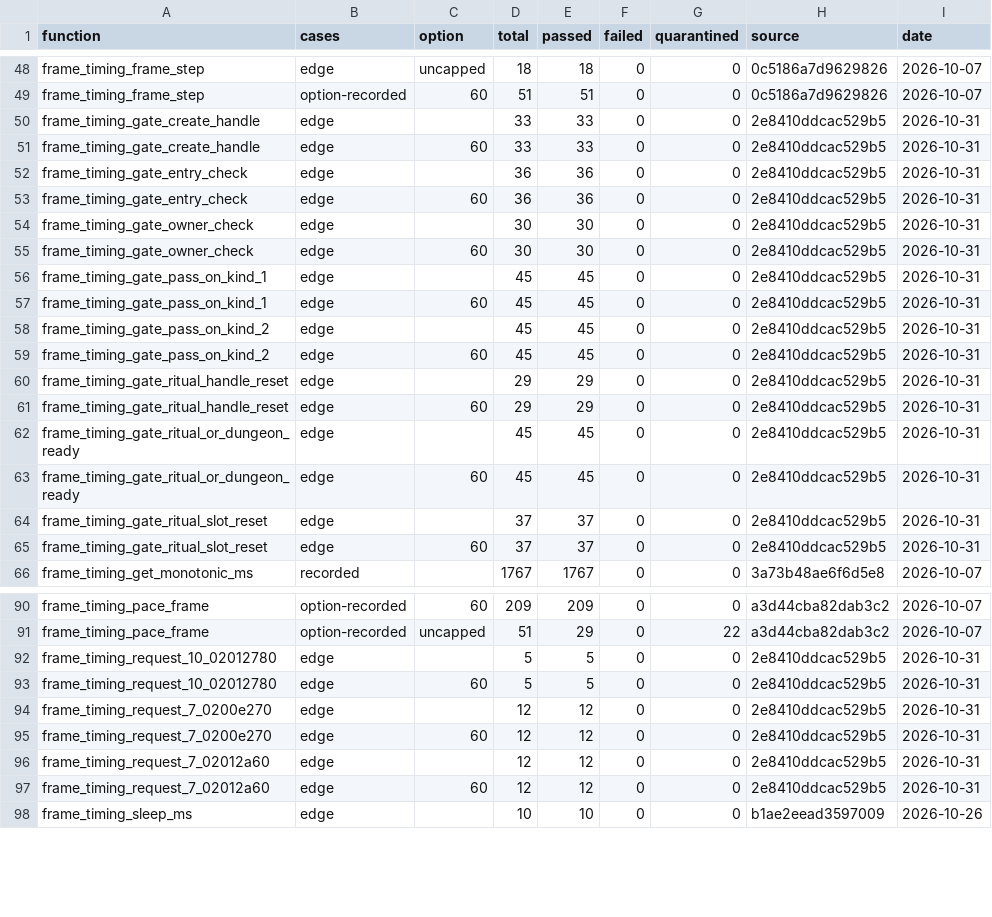
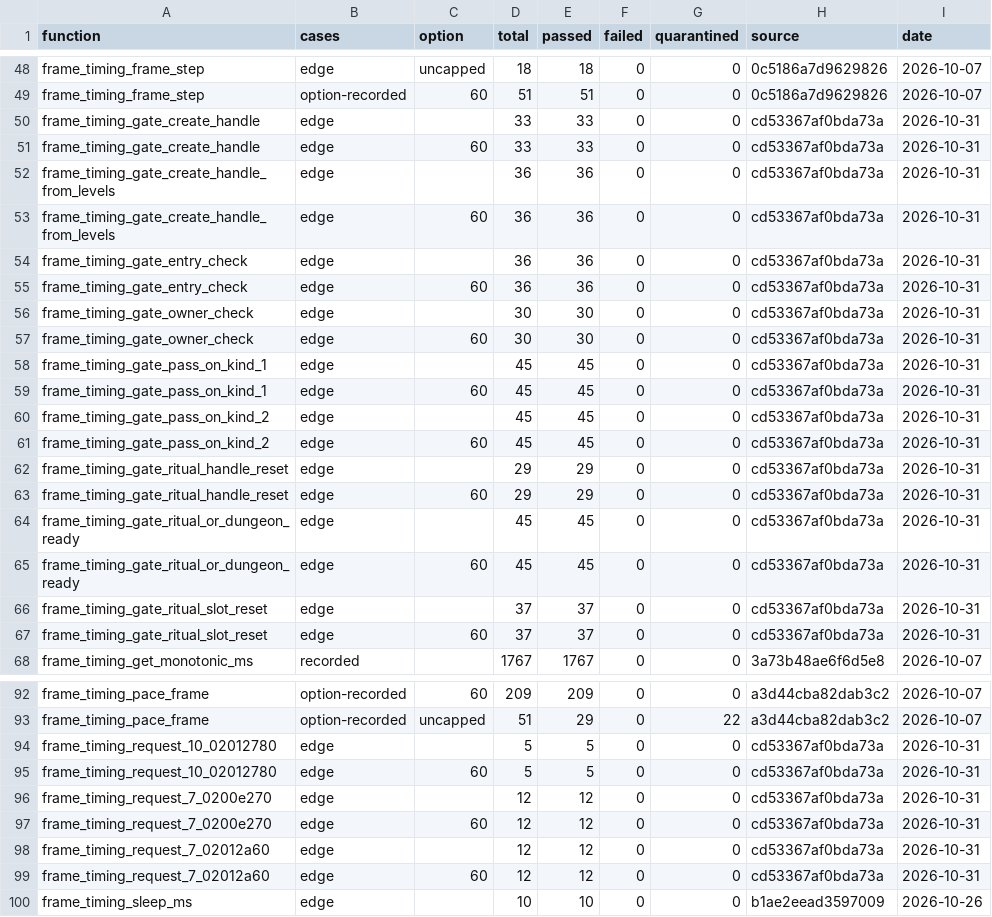
Before and after one commit to Yharnam-Hunters/Paleblood, a CSV file: symbols/verification.csv, drawn as a sheet; only a part is shown, gaps mark what is left out; the diff covers the shown part only.

```diff
--- a/symbols/verification.csv
+++ b/symbols/verification.csv
@@ -49,18 +49,20 @@ frame_timing_frame_step,edge,uncapped,18,18,0,0,0c5186a7d9629826,2026-10-07
 frame_timing_frame_step,option-recorded,60,51,51,0,0,0c5186a7d9629826,2026-10-07
-frame_timing_gate_create_handle,edge,,33,33,0,0,2e8410ddcac529b5,2026-10-31
-frame_timing_gate_create_handle,edge,60,33,33,0,0,2e8410ddcac529b5,2026-10-31
-frame_timing_gate_entry_check,edge,,36,36,0,0,2e8410ddcac529b5,2026-10-31
-frame_timing_gate_entry_check,edge,60,36,36,0,0,2e8410ddcac529b5,2026-10-31
-frame_timing_gate_owner_check,edge,,30,30,0,0,2e8410ddcac529b5,2026-10-31
-frame_timing_gate_owner_check,edge,60,30,30,0,0,2e8410ddcac529b5,2026-10-31
-frame_timing_gate_pass_on_kind_1,edge,,45,45,0,0,2e8410ddcac529b5,2026-10-31
-frame_timing_gate_pass_on_kind_1,edge,60,45,45,0,0,2e8410ddcac529b5,2026-10-31
-frame_timing_gate_pass_on_kind_2,edge,,45,45,0,0,2e8410ddcac529b5,2026-10-31
-frame_timing_gate_pass_on_kind_2,edge,60,45,45,0,0,2e8410ddcac529b5,2026-10-31
-frame_timing_gate_ritual_handle_reset,edge,,29,29,0,0,2e8410ddcac529b5,2026-10-31
-frame_timing_gate_ritual_handle_reset,edge,60,29,29,0,0,2e8410ddcac529b5,2026-10-31
-frame_timing_gate_ritual_or_dungeon_ready,edge,,45,45,0,0,2e8410ddcac529b5,2026-10-31
-frame_timing_gate_ritual_or_dungeon_ready,edge,60,45,45,0,0,2e8410ddcac529b5,2026-10-31
-frame_timing_gate_ritual_slot_reset,edge,,37,37,0,0,2e8410ddcac529b5,2026-10-31
-frame_timing_gate_ritual_slot_reset,edge,60,37,37,0,0,2e8410ddcac529b5,2026-10-31
+frame_timing_gate_create_handle,edge,,33,33,0,0,cd53367af0bda73a,2026-10-31
+frame_timing_gate_create_handle,edge,60,33,33,0,0,cd53367af0bda73a,2026-10-31
+frame_timing_gate_create_handle_from_levels,edge,,36,36,0,0,cd53367af0bda73a,2026-10-31
+frame_timing_gate_create_handle_from_levels,edge,60,36,36,0,0,cd53367af0bda73a,2026-10-31
+frame_timing_gate_entry_check,edge,,36,36,0,0,cd53367af0bda73a,2026-10-31
+frame_timing_gate_entry_check,edge,60,36,36,0,0,cd53367af0bda73a,2026-10-31
+frame_timing_gate_owner_check,edge,,30,30,0,0,cd53367af0bda73a,2026-10-31
+frame_timing_gate_owner_check,edge,60,30,30,0,0,cd53367af0bda73a,2026-10-31
+frame_timing_gate_pass_on_kind_1,edge,,45,45,0,0,cd53367af0bda73a,2026-10-31
+frame_timing_gate_pass_on_kind_1,edge,60,45,45,0,0,cd53367af0bda73a,2026-10-31
+frame_timing_gate_pass_on_kind_2,edge,,45,45,0,0,cd53367af0bda73a,2026-10-31
+frame_timing_gate_pass_on_kind_2,edge,60,45,45,0,0,cd53367af0bda73a,2026-10-31
+frame_timing_gate_ritual_handle_reset,edge,,29,29,0,0,cd53367af0bda73a,2026-10-31
+frame_timing_gate_ritual_handle_reset,edge,60,29,29,0,0,cd53367af0bda73a,2026-10-31
+frame_timing_gate_ritual_or_dungeon_ready,edge,,45,45,0,0,cd53367af0bda73a,2026-10-31
+frame_timing_gate_ritual_or_dungeon_ready,edge,60,45,45,0,0,cd53367af0bda73a,2026-10-31
+frame_timing_gate_ritual_slot_reset,edge,,37,37,0,0,cd53367af0bda73a,2026-10-31
+frame_timing_gate_ritual_slot_reset,edge,60,37,37,0,0,cd53367af0bda73a,2026-10-31
 frame_timing_get_monotonic_ms,recorded,,1767,1767,0,0,3a73b48ae6f6d5e8,2026-10-07
@@ -91,8 +93,8 @@ frame_timing_pace_frame,option-recorded,60,209,209,0,0,a3d44cba82dab3c2,2026-10-
 frame_timing_pace_frame,option-recorded,uncapped,51,29,0,22,a3d44cba82dab3c2,2026-10-07
-frame_timing_request_10_02012780,edge,,5,5,0,0,2e8410ddcac529b5,2026-10-31
-frame_timing_request_10_02012780,edge,60,5,5,0,0,2e8410ddcac529b5,2026-10-31
-frame_timing_request_7_0200e270,edge,,12,12,0,0,2e8410ddcac529b5,2026-10-31
-frame_timing_request_7_0200e270,edge,60,12,12,0,0,2e8410ddcac529b5,2026-10-31
-frame_timing_request_7_02012a60,edge,,12,12,0,0,2e8410ddcac529b5,2026-10-31
-frame_timing_request_7_02012a60,edge,60,12,12,0,0,2e8410ddcac529b5,2026-10-31
+frame_timing_request_10_02012780,edge,,5,5,0,0,cd53367af0bda73a,2026-10-31
+frame_timing_request_10_02012780,edge,60,5,5,0,0,cd53367af0bda73a,2026-10-31
+frame_timing_request_7_0200e270,edge,,12,12,0,0,cd53367af0bda73a,2026-10-31
+frame_timing_request_7_0200e270,edge,60,12,12,0,0,cd53367af0bda73a,2026-10-31
+frame_timing_request_7_02012a60,edge,,12,12,0,0,cd53367af0bda73a,2026-10-31
+frame_timing_request_7_02012a60,edge,60,12,12,0,0,cd53367af0bda73a,2026-10-31
 frame_timing_sleep_ms,edge,,10,10,0,0,b1ae2eead3597009,2026-10-26
```
Also changed, not shown: 34 edited cells elsewhere in this file, game/hooks.csv, symbols/functions.csv, 6 other files.
